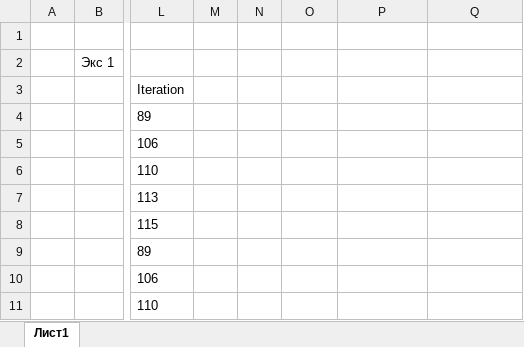
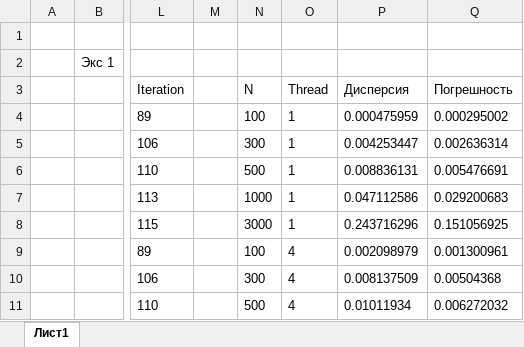
Before and after one commit to Urtix/Computational-mathematics, an Excel workbook: task1/Result/res_f2/table_of_all_results.xlsx, sheet Лист1, drawn as a sheet; only a part is shown, gaps mark what is left out; values as stored, in another font and other column widths than the file's, no borders; the diff covers the shown part only; the diff names each change by its address in the sheet, - before the commit and + after, or states it on an @@ line.

```diff
--- a/task1/Result/res_f2/table_of_all_results.xlsx (sheet Лист1)
+++ b/task1/Result/res_f2/table_of_all_results.xlsx (sheet Лист1)
-N3: (empty)
+N3: N
-O3: (empty)
+O3: Thread
-P3: (empty)
+P3: Дисперсия
-Q3: (empty)
+Q3: Погрешность
-N4: (empty)
+N4: 100
-O4:O8: (empty)
+O4:O8: 1
-P4: (empty)
+P4: 0.000475959
-Q4: (empty)
+Q4: 0.000295002
-N5: (empty)
+N5: 300
-P5: (empty)
+P5: 0.004253447
-Q5: (empty)
+Q5: 0.002636314
-N6: (empty)
+N6: 500
-P6: (empty)
+P6: 0.008836131
-Q6: (empty)
+Q6: 0.005476691
-N7: (empty)
+N7: 1000
-P7: (empty)
+P7: 0.047112586
-Q7: (empty)
+Q7: 0.029200683
-N8: (empty)
+N8: 3000
-P8: (empty)
+P8: 0.243716296
-Q8: (empty)
+Q8: 0.151056925
-N9: (empty)
+N9: 100
-O9:O11: (empty)
+O9:O11: 4
-P9: (empty)
+P9: 0.002098979
-Q9: (empty)
+Q9: 0.001300961
-N10: (empty)
+N10: 300
-P10: (empty)
+P10: 0.008137509
-Q10: (empty)
+Q10: 0.00504368
-N11: (empty)
+N11: 500
-P11: (empty)
+P11: 0.01011934
-Q11: (empty)
+Q11: 0.006272032
```
Also changed, not shown: 8 edited cells elsewhere in this sheet, task1/Result/res_f1/table_of_all_results.xlsx, task1/Result/res_f4/table_of_all_results.xlsx, 12 other files.
